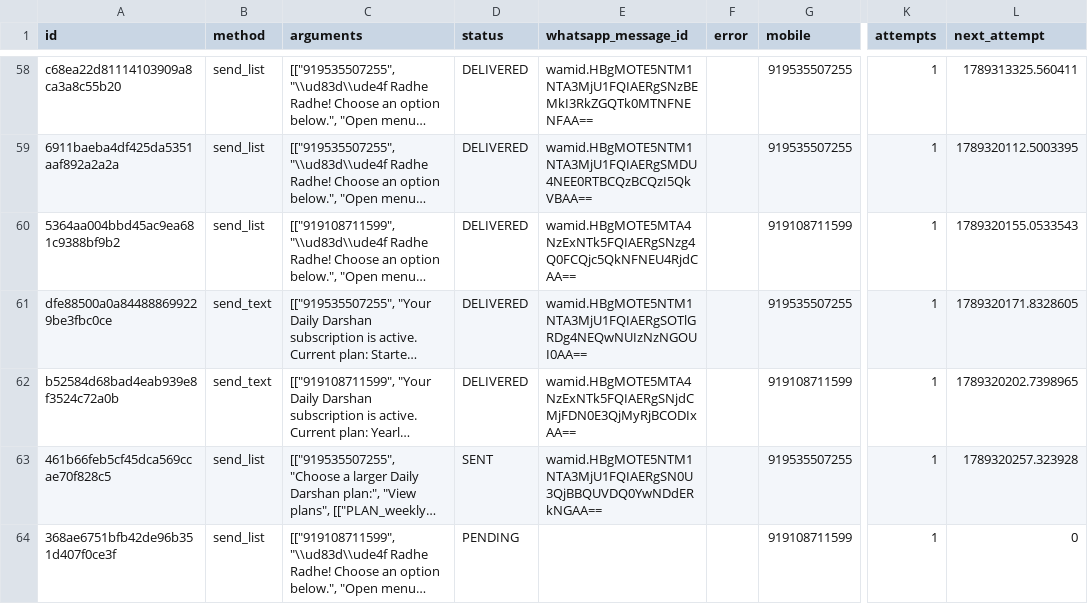
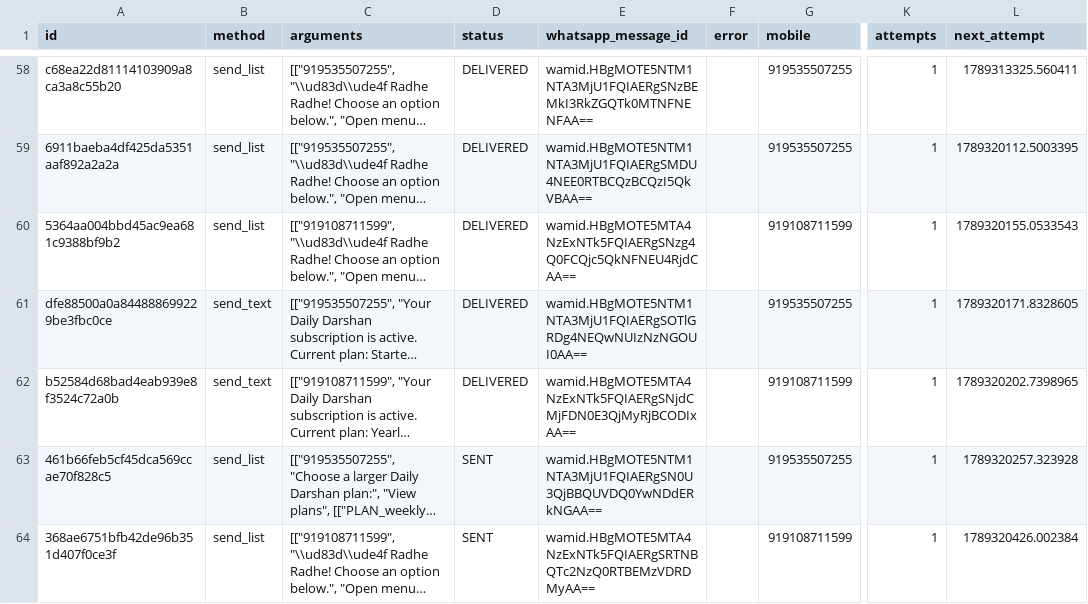
Before and after one commit to mishnit/daily-darshan, a CSV file: csv/reply_outbox.csv, drawn as a sheet; only a part is shown, gaps mark what is left out; long unchanged cells end in …; the diff names each change by its address in the sheet, - before the commit and + after, or states it on an @@ line.

Commit message:
Persist webhook reply outbox

```diff
--- a/csv/reply_outbox.csv
+++ b/csv/reply_outbox.csv
-D64 (status): PENDING
+D64 (status): SENT
-E64 (whatsapp_message_id): (empty)
+E64 (whatsapp_message_id): wamid.HBgMOTE5MTA4NzExNTk5FQIAERgSRTNBQTc2NzQ0RTBEMzVDRDMyAA==
-L64 (next_attempt): 0
+L64 (next_attempt): 1789320426.002384
```
